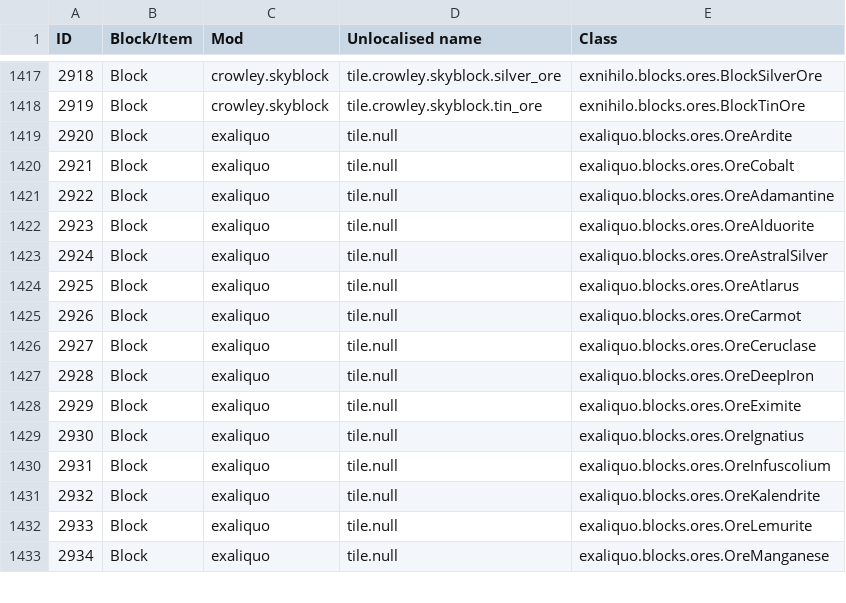
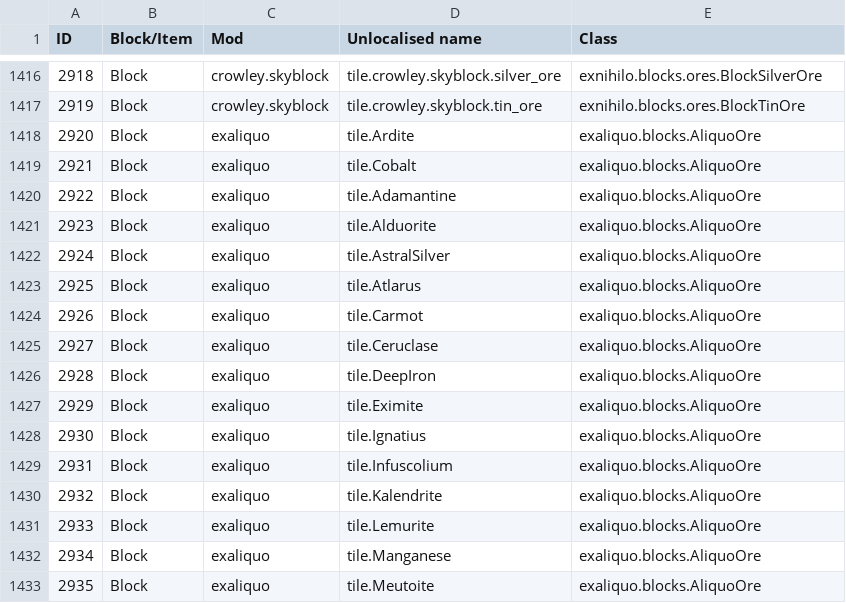
Before and after one commit to Resonant-Rise/ResonantRiseV2, a CSV file: IDMaps/item.csv, drawn as a sheet; only a part is shown, gaps mark what is left out; addresses are those after the commit; the diff covers the shown part only; the diff names each change by its address in the sheet, - before the commit and + after, or states it on an @@ line.

```diff
--- a/IDMaps/item.csv
+++ b/IDMaps/item.csv
-D1418 (Unlocalised name): tile.null
+D1418 (Unlocalised name): tile.Ardite
-E1418 (Class): exaliquo.blocks.ores.OreArdite
+E1418 (Class): exaliquo.blocks.AliquoOre
-D1419 (Unlocalised name): tile.null
+D1419 (Unlocalised name): tile.Cobalt
-E1419 (Class): exaliquo.blocks.ores.OreCobalt
+E1419 (Class): exaliquo.blocks.AliquoOre
-D1420 (Unlocalised name): tile.null
+D1420 (Unlocalised name): tile.Adamantine
-E1420 (Class): exaliquo.blocks.ores.OreAdamantine
+E1420 (Class): exaliquo.blocks.AliquoOre
-D1421 (Unlocalised name): tile.null
+D1421 (Unlocalised name): tile.Alduorite
-E1421 (Class): exaliquo.blocks.ores.OreAlduorite
+E1421 (Class): exaliquo.blocks.AliquoOre
-D1422 (Unlocalised name): tile.null
+D1422 (Unlocalised name): tile.AstralSilver
-E1422 (Class): exaliquo.blocks.ores.OreAstralSilver
+E1422 (Class): exaliquo.blocks.AliquoOre
-D1423 (Unlocalised name): tile.null
+D1423 (Unlocalised name): tile.Atlarus
-E1423 (Class): exaliquo.blocks.ores.OreAtlarus
+E1423 (Class): exaliquo.blocks.AliquoOre
-D1424 (Unlocalised name): tile.null
+D1424 (Unlocalised name): tile.Carmot
-E1424 (Class): exaliquo.blocks.ores.OreCarmot
+E1424 (Class): exaliquo.blocks.AliquoOre
-D1425 (Unlocalised name): tile.null
+D1425 (Unlocalised name): tile.Ceruclase
-E1425 (Class): exaliquo.blocks.ores.OreCeruclase
+E1425 (Class): exaliquo.blocks.AliquoOre
-D1426 (Unlocalised name): tile.null
+D1426 (Unlocalised name): tile.DeepIron
-E1426 (Class): exaliquo.blocks.ores.OreDeepIron
+E1426 (Class): exaliquo.blocks.AliquoOre
+row 1427: 2929 | Block | exaliquo | tile.Eximite | exaliquo.blocks.AliquoOre
@@ column A (ID) renumbered between rows 1428 and 3688 @@
-D1428 (Unlocalised name): tile.null
+D1428 (Unlocalised name): tile.Ignatius
-E1428 (Class): exaliquo.blocks.ores.OreEximite
+E1428 (Class): exaliquo.blocks.AliquoOre
-D1429 (Unlocalised name): tile.null
+D1429 (Unlocalised name): tile.Infuscolium
-E1429 (Class): exaliquo.blocks.ores.OreIgnatius
+E1429 (Class): exaliquo.blocks.AliquoOre
-D1430 (Unlocalised name): tile.null
+D1430 (Unlocalised name): tile.Kalendrite
-E1430 (Class): exaliquo.blocks.ores.OreInfuscolium
+E1430 (Class): exaliquo.blocks.AliquoOre
-D1431 (Unlocalised name): tile.null
+D1431 (Unlocalised name): tile.Lemurite
-E1431 (Class): exaliquo.blocks.ores.OreKalendrite
+E1431 (Class): exaliquo.blocks.AliquoOre
-D1432 (Unlocalised name): tile.null
+D1432 (Unlocalised name): tile.Manganese
-E1432 (Class): exaliquo.blocks.ores.OreLemurite
+E1432 (Class): exaliquo.blocks.AliquoOre
-D1433 (Unlocalised name): tile.null
+D1433 (Unlocalised name): tile.Meutoite
-E1433 (Class): exaliquo.blocks.ores.OreManganese
+E1433 (Class): exaliquo.blocks.AliquoOre
```
Also changed, not shown: 10 added rows, 1 removed row and 83 edited cells elsewhere in this file, 13 other files.
